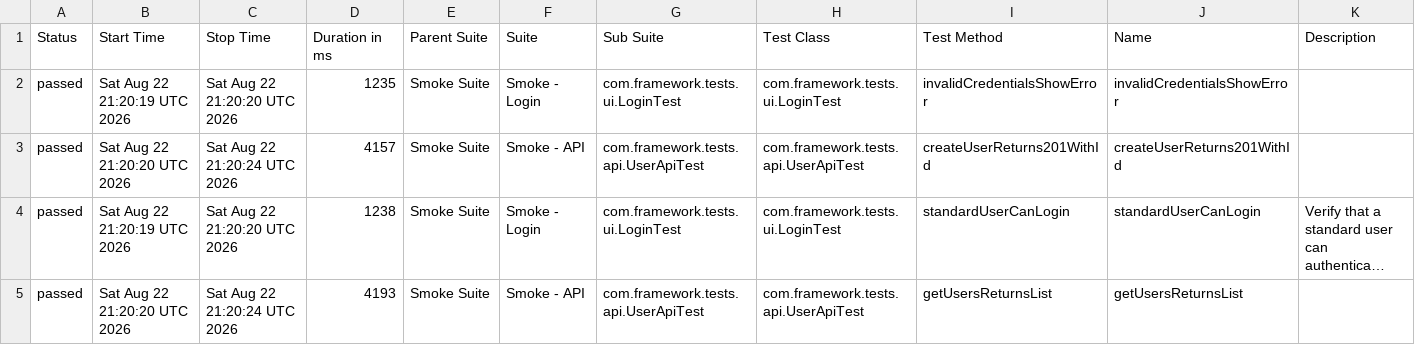
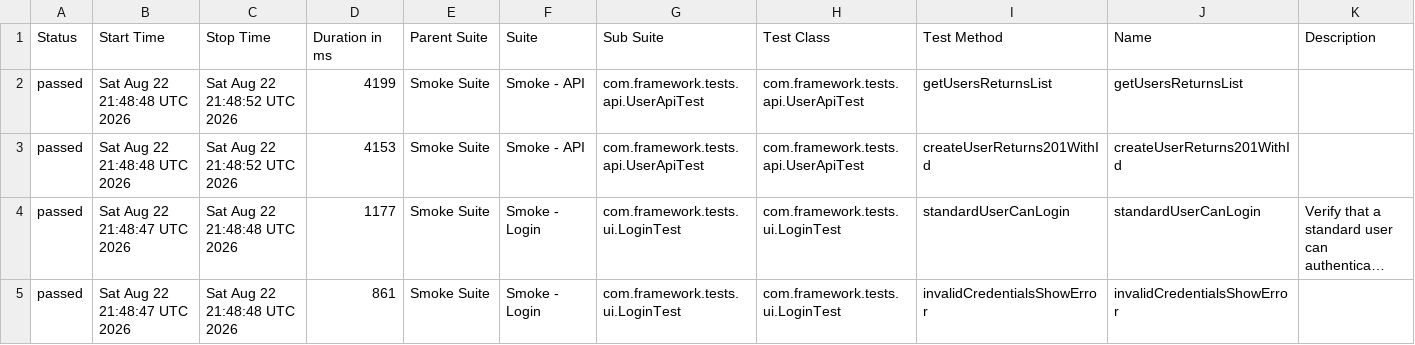
Before and after one commit to Eyed-Friaa/playwright-java-testng, a CSV file: data/suites.csv, drawn as a sheet; long unchanged cells end in …; the diff names each change by its address in the sheet, - before the commit and + after, or states it on an @@ line.

```diff
--- a/data/suites.csv
+++ b/data/suites.csv
-B2 (Start Time): Sat Aug 22 21:20:19 UTC 2026
+B2 (Start Time): Sat Aug 22 21:48:48 UTC 2026
-C2 (Stop Time): Sat Aug 22 21:20:20 UTC 2026
+C2 (Stop Time): Sat Aug 22 21:48:52 UTC 2026
-D2 (Duration in ms): 1235
+D2 (Duration in ms): 4199
-F2 (Suite): Smoke - Login
+F2 (Suite): Smoke - API
-G2 (Sub Suite): com.framework.tests.ui.LoginTest
+G2 (Sub Suite): com.framework.tests.api.UserApiTest
-H2 (Test Class): com.framework.tests.ui.LoginTest
+H2 (Test Class): com.framework.tests.api.UserApiTest
-I2 (Test Method): invalidCredentialsShowError
+I2 (Test Method): getUsersReturnsList
-J2 (Name): invalidCredentialsShowError
+J2 (Name): getUsersReturnsList
-B3 (Start Time): Sat Aug 22 21:20:20 UTC 2026
+B3 (Start Time): Sat Aug 22 21:48:48 UTC 2026
-C3 (Stop Time): Sat Aug 22 21:20:24 UTC 2026
+C3 (Stop Time): Sat Aug 22 21:48:52 UTC 2026
-D3 (Duration in ms): 4157
+D3 (Duration in ms): 4153
-B4 (Start Time): Sat Aug 22 21:20:19 UTC 2026
+B4 (Start Time): Sat Aug 22 21:48:47 UTC 2026
-C4 (Stop Time): Sat Aug 22 21:20:20 UTC 2026
+C4 (Stop Time): Sat Aug 22 21:48:48 UTC 2026
-D4 (Duration in ms): 1238
+D4 (Duration in ms): 1177
-B5 (Start Time): Sat Aug 22 21:20:20 UTC 2026
+B5 (Start Time): Sat Aug 22 21:48:47 UTC 2026
-C5 (Stop Time): Sat Aug 22 21:20:24 UTC 2026
+C5 (Stop Time): Sat Aug 22 21:48:48 UTC 2026
-D5 (Duration in ms): 4193
+D5 (Duration in ms): 861
-F5 (Suite): Smoke - API
+F5 (Suite): Smoke - Login
-G5 (Sub Suite): com.framework.tests.api.UserApiTest
+G5 (Sub Suite): com.framework.tests.ui.LoginTest
-H5 (Test Class): com.framework.tests.api.UserApiTest
+H5 (Test Class): com.framework.tests.ui.LoginTest
-I5 (Test Method): getUsersReturnsList
+I5 (Test Method): invalidCredentialsShowError
-J5 (Name): getUsersReturnsList
+J5 (Name): invalidCredentialsShowError
```
Also changed, not shown: data/behaviors.csv, 22 other files.
